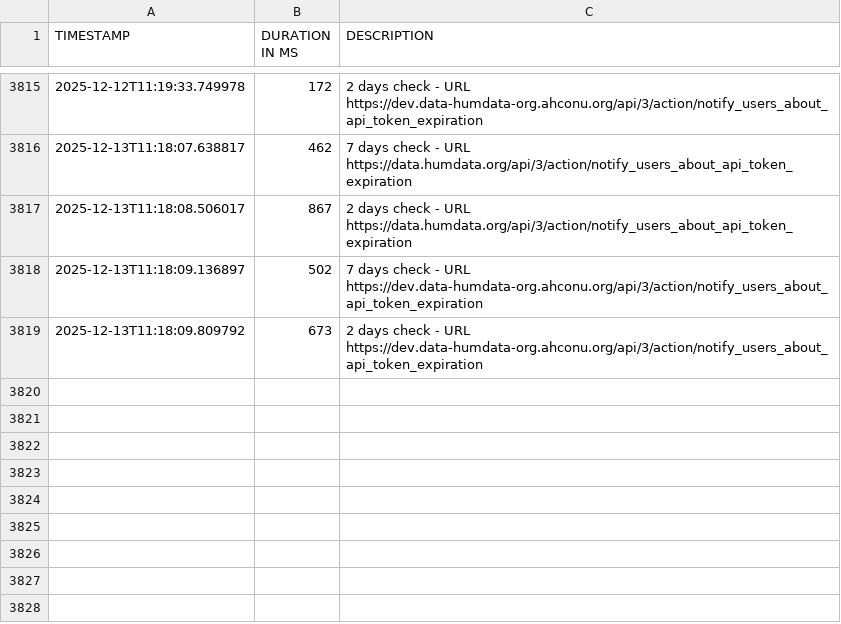
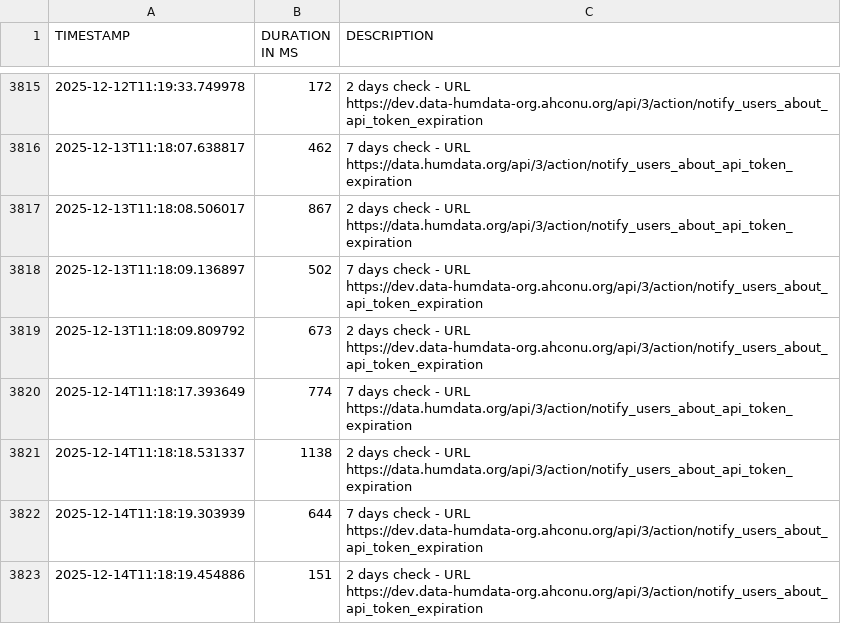
Before and after one commit to OCHA-DAP/hdx-general-scheduled-tasks, a CSV file: data/times_token_expiration.csv, drawn as a sheet; only a part is shown, gaps mark what is left out; the diff names each change by its address in the sheet, - before the commit and + after, or states it on an @@ line.

```diff
--- a/data/times_token_expiration.csv
+++ b/data/times_token_expiration.csv
+row 3820: 2025-12-14T11:18:17.393649 | 774 | 7 days check - URL https://data.humdata.org/api/3/action/notify_users_about_api_token_expiration
+row 3821: 2025-12-14T11:18:18.531337 | 1138 | 2 days check - URL https://data.humdata.org/api/3/action/notify_users_about_api_token_expiration
+row 3822: 2025-12-14T11:18:19.303939 | 644 | 7 days check - URL https://dev.data-humdata-org.ahconu.org/api/3/action/notify_users_about_api_token_expiration
+row 3823: 2025-12-14T11:18:19.454886 | 151 | 2 days check - URL https://dev.data-humdata-org.ahconu.org/api/3/action/notify_users_about_api_token_expiration
```
